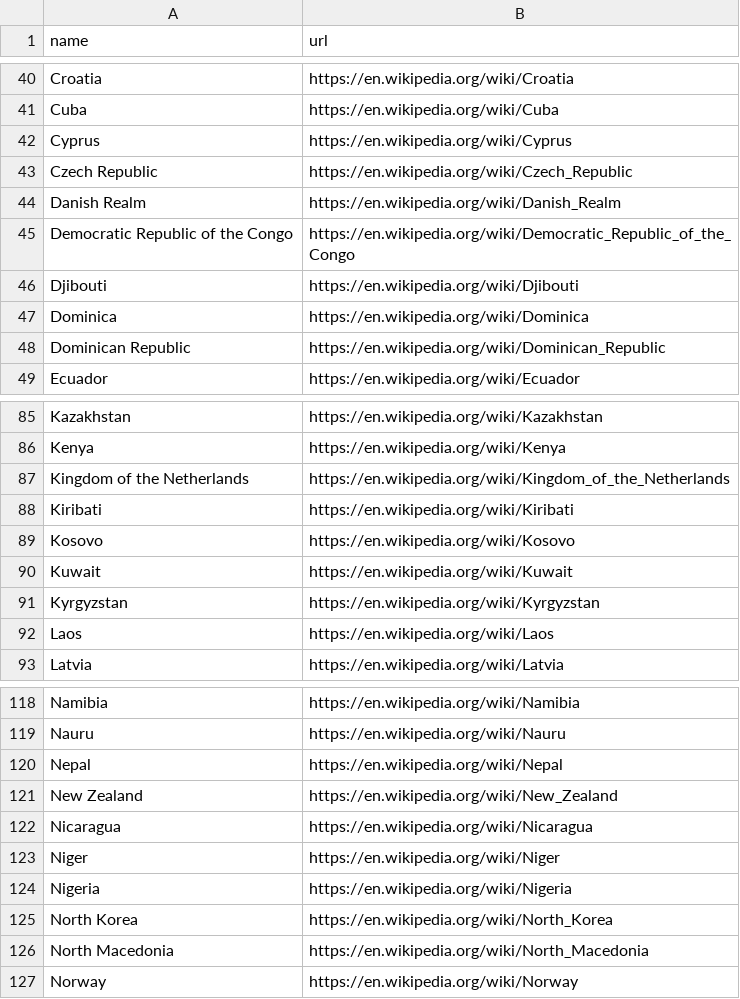
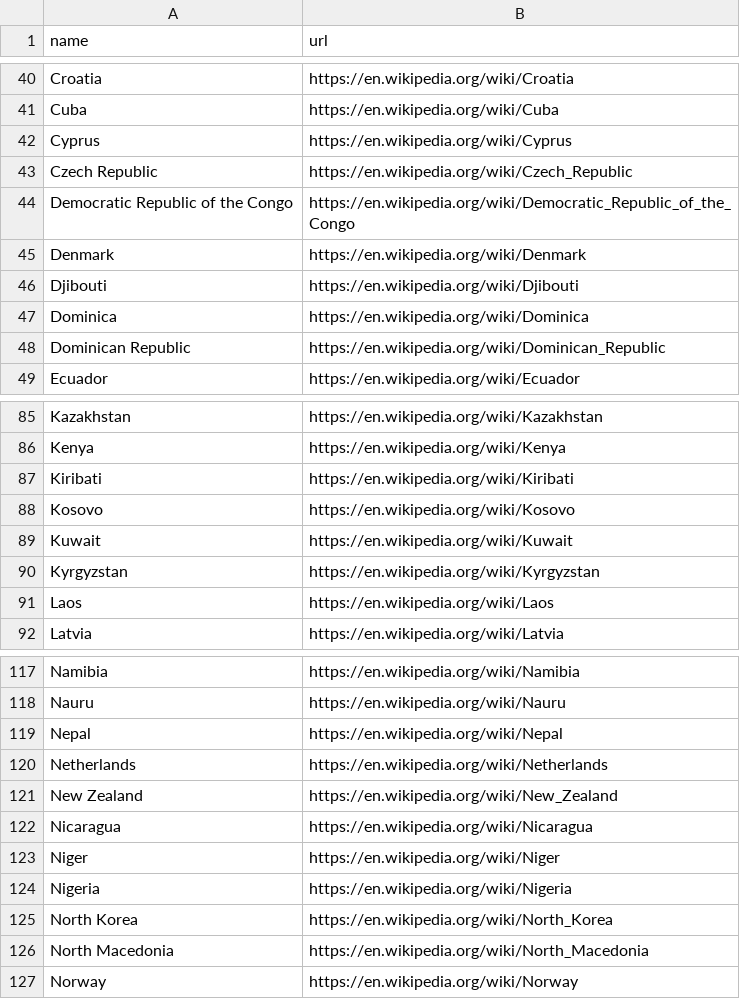
Before and after one commit to JustinWyrley/Maplas, a CSV file: collecting_info/countries.csv, drawn as a sheet; only a part is shown, gaps mark what is left out.

Commit message:
Manually add missing data

```diff
--- a/collecting_info/countries.csv
+++ b/collecting_info/countries.csv
@@ -43,4 +43,4 @@ Cyprus,https://en.wikipedia.org/wiki/Cyprus
 Czech Republic,https://en.wikipedia.org/wiki/Czech_Republic
-Danish Realm,https://en.wikipedia.org/wiki/Danish_Realm
 Democratic Republic of the Congo,https://en.wikipedia.org/wiki/Democratic_Republic_of_the_Congo
+Denmark,https://en.wikipedia.org/wiki/Denmark
 Djibouti,https://en.wikipedia.org/wiki/Djibouti
@@ -86,3 +86,2 @@ Kazakhstan,https://en.wikipedia.org/wiki/Kazakhstan
 Kenya,https://en.wikipedia.org/wiki/Kenya
-Kingdom of the Netherlands,https://en.wikipedia.org/wiki/Kingdom_of_the_Netherlands
 Kiribati,https://en.wikipedia.org/wiki/Kiribati
@@ -120,2 +119,3 @@ Nauru,https://en.wikipedia.org/wiki/Nauru
 Nepal,https://en.wikipedia.org/wiki/Nepal
+Netherlands,https://en.wikipedia.org/wiki/Netherlands
 New Zealand,https://en.wikipedia.org/wiki/New_Zealand
```
Also changed, not shown: 19 other files.
